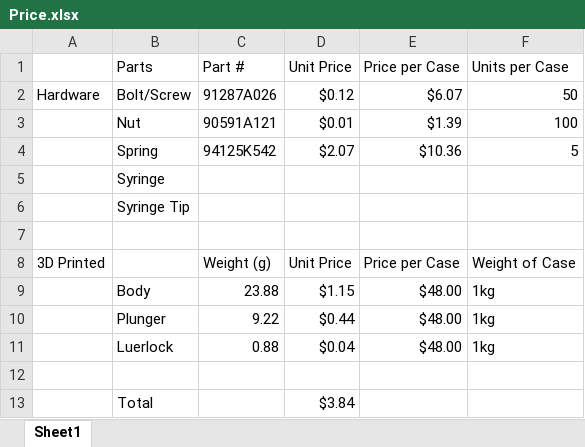
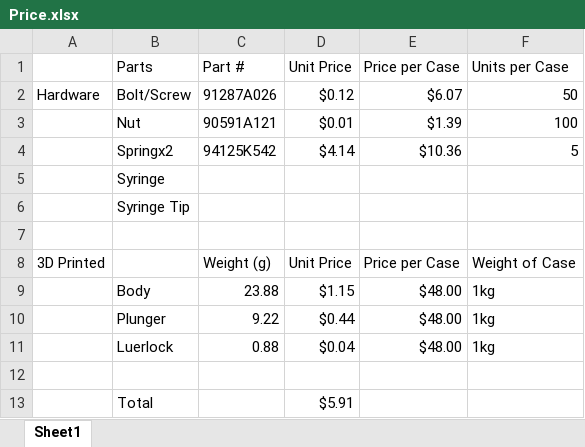
Before and after one commit to Biological-Microsystems-Laboratory/micropipette, an Excel workbook: specifications/Price.xlsx, sheet Sheet1, drawn as a sheet; values as stored, in another font and other column widths than the file's, no borders; the diff names each change by its address in the sheet, - before the commit and + after, or states it on an @@ line.

Commit message:
fixed number of springs

```diff
--- a/specifications/Price.xlsx (sheet Sheet1)
+++ b/specifications/Price.xlsx (sheet Sheet1)
-B4 (Parts): Spring
+B4 (Parts): Springx2
-D4 (Unit Price): $2.07
+D4 (Unit Price): $4.14
-D13 (Unit Price): $3.84
+D13 (Unit Price): $5.91
```
